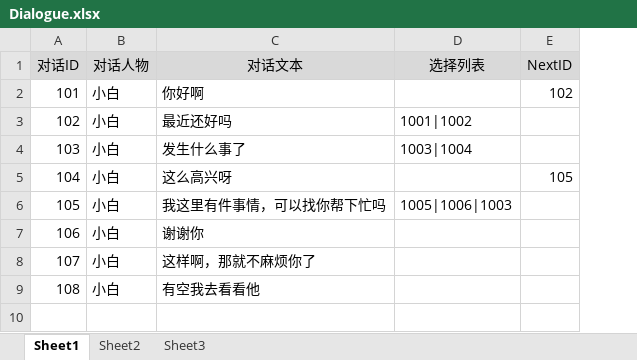
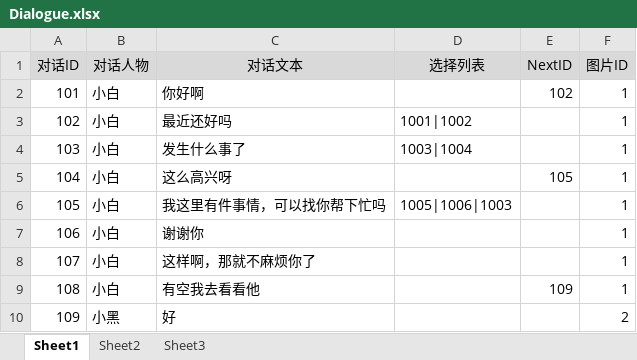
Before and after one commit to inss333/DialogueSystem, an Excel workbook: Config/xlsx/Dialogue.xlsx, sheet Sheet1, drawn as a sheet; values as stored, in another font and other column widths than the file's, no borders; the diff names each change by its address in the sheet, - before the commit and + after, or states it on an @@ line.

```diff
--- a/Config/xlsx/Dialogue.xlsx (sheet Sheet1)
+++ b/Config/xlsx/Dialogue.xlsx (sheet Sheet1)
+column F (图片ID), rows 2-9: all 1
-E9 (NextID): (empty)
+E9 (NextID): 109
+row 10: 109 | 小黑 | 好 |  |  | 2
```
Also changed, not shown: Config/xlsx/Index.xlsx, Config/xlsx/Type.xlsx, 17 other files.
